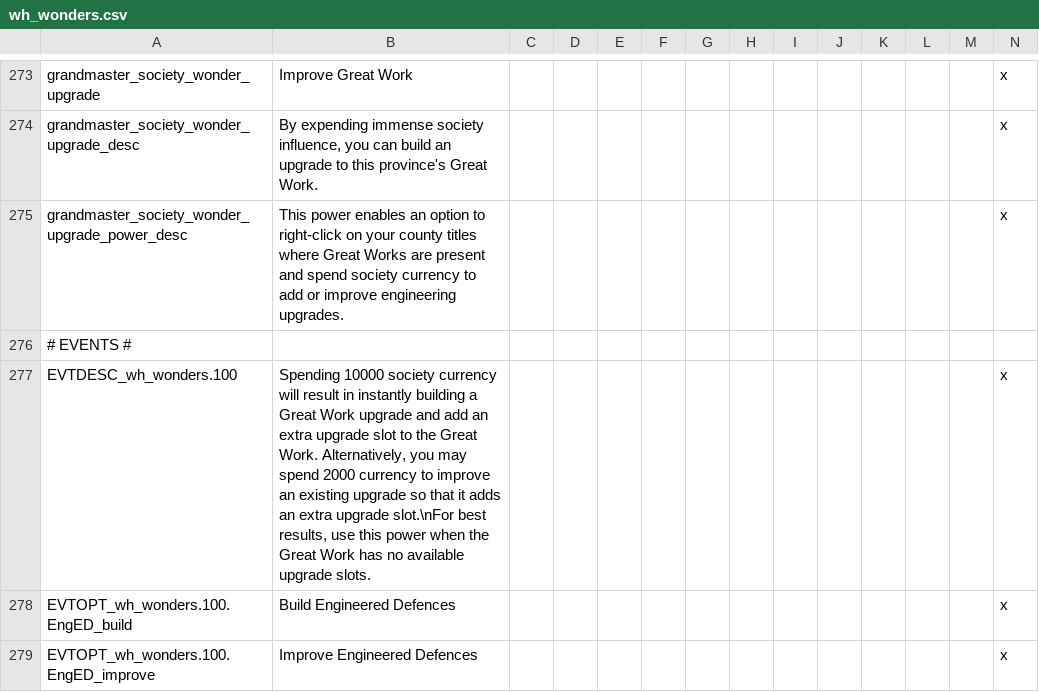
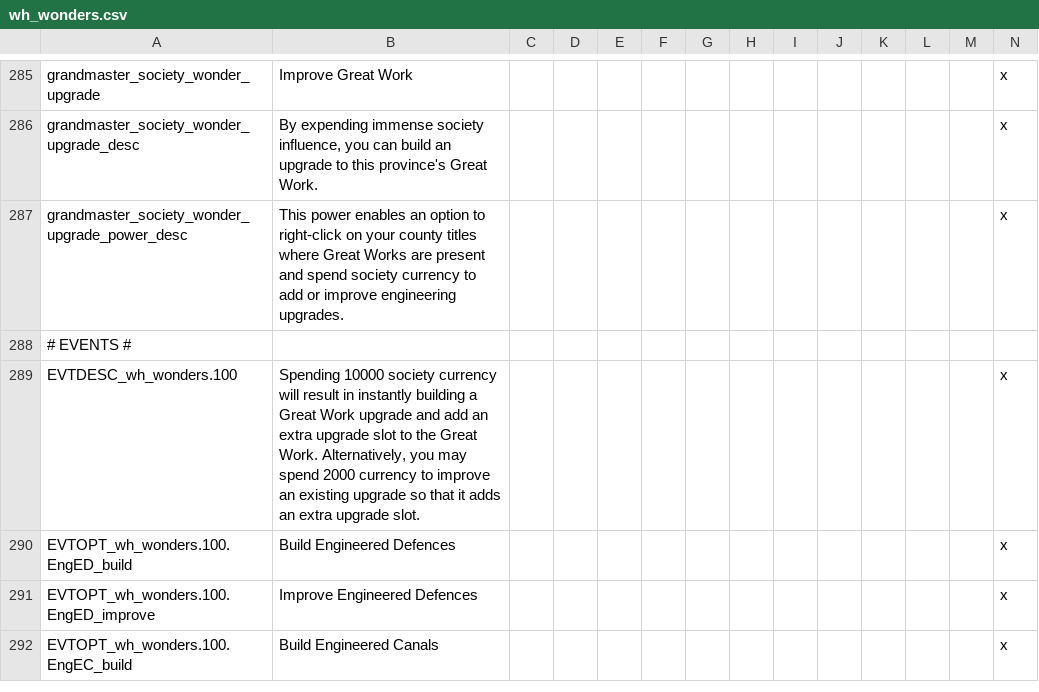
Before and after one commit to Hexenstag-Team/CK2-Hexenstag-Dev, a CSV file: localisation/wh_wonders.csv, drawn as a sheet; only a part is shown, gaps mark what is left out; the shorter side is filled out with more unchanged rows; the diff covers the shown part only.

Commit message:
Complete "Make it Green" stage of Great Works Project
* Rounded out a list of greenskin upgrades
* Simplified Greenskin fightiness modifier to better fit current model
* Added Greenskin desc and option to crumbling wonder event
* A handful of optimizations. Ultimately tinkering isn't enough and these triggered modifiers will need to be replaced with events, but these changes cut out a few thousand checks/game day.

```diff
--- a/localisation/wh_wonders.csv
+++ b/localisation/wh_wonders.csv
@@ -276,3 +288,3 @@ grandmaster_society_wonder_upgrade_power_desc;This power enables an option to ri
 # EVENTS #
-EVTDESC_wh_wonders.100;Spending 10000 society currency will result in instantly building a Great Work upgrade and add an extra upgrade slot to the Great Work. Alternatively, you may spend 2000 currency to improve an existing upgrade so that it adds an extra upgrade slot.\nFor best results, use this power when the Great Work has no available upgrade slots.;;;;;;;;;;;;x
+EVTDESC_wh_wonders.100;Spending 10000 society currency will result in instantly building a Great Work upgrade and add an extra upgrade slot to the Great Work. Alternatively, you may spend 2000 currency to improve an existing upgrade so that it adds an extra upgrade slot.;;;;;;;;;;;;x
 EVTOPT_wh_wonders.100.EngED_build;Build Engineered Defences;;;;;;;;;;;;x
```
Also changed, not shown: 23 added rows, 10 removed rows and 10 moved rows elsewhere in this file, 8 other files.
